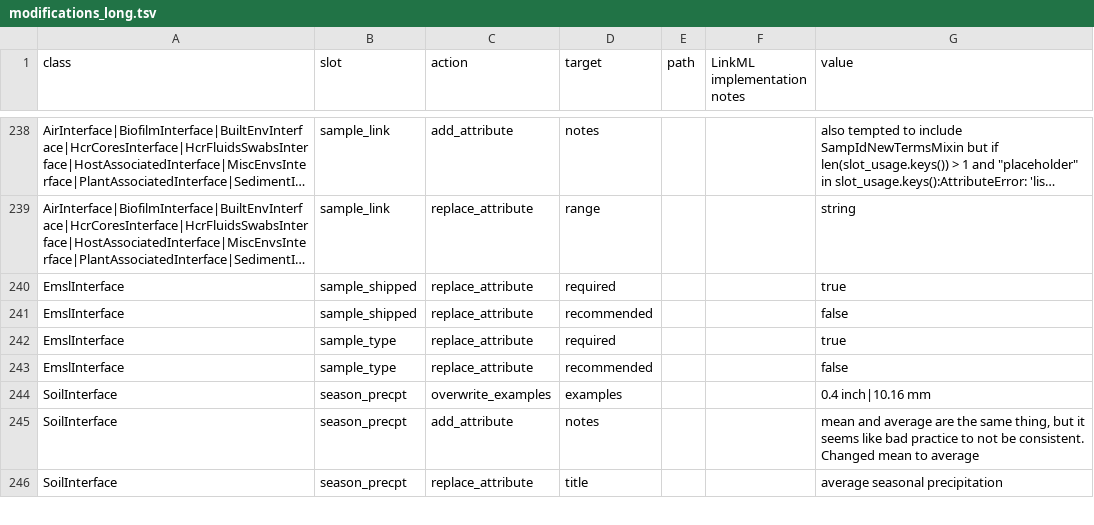
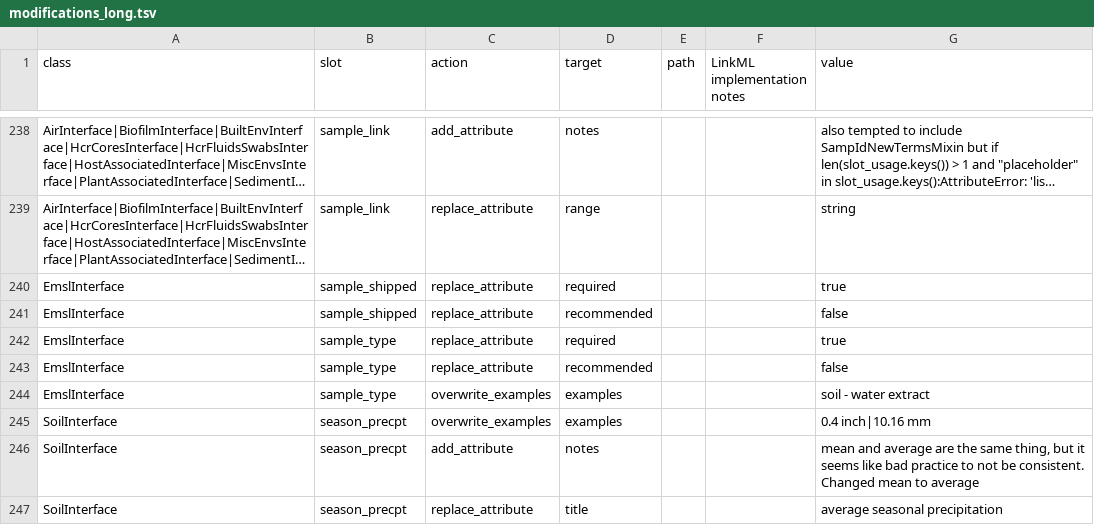
Before and after one commit to microbiomedata/submission-schema, a TSV file: sheets_and_friends/tsv_in/modifications_long.tsv, drawn as a sheet; only a part is shown, gaps mark what is left out; long unchanged cells end in ….

Commit message:
Use SampleTypeEnum permissible value for sample_type example

```diff
--- a/sheets_and_friends/tsv_in/modifications_long.tsv
+++ b/sheets_and_friends/tsv_in/modifications_long.tsv
@@ -243,2 +243,3 @@ EmslInterface	sample_type	replace_attribute	required			true
 EmslInterface	sample_type	replace_attribute	recommended			false
+EmslInterface	sample_type	overwrite_examples	examples			soil - water extract
 SoilInterface	season_precpt	overwrite_examples	examples			0.4 inch|10.16 mm
```
